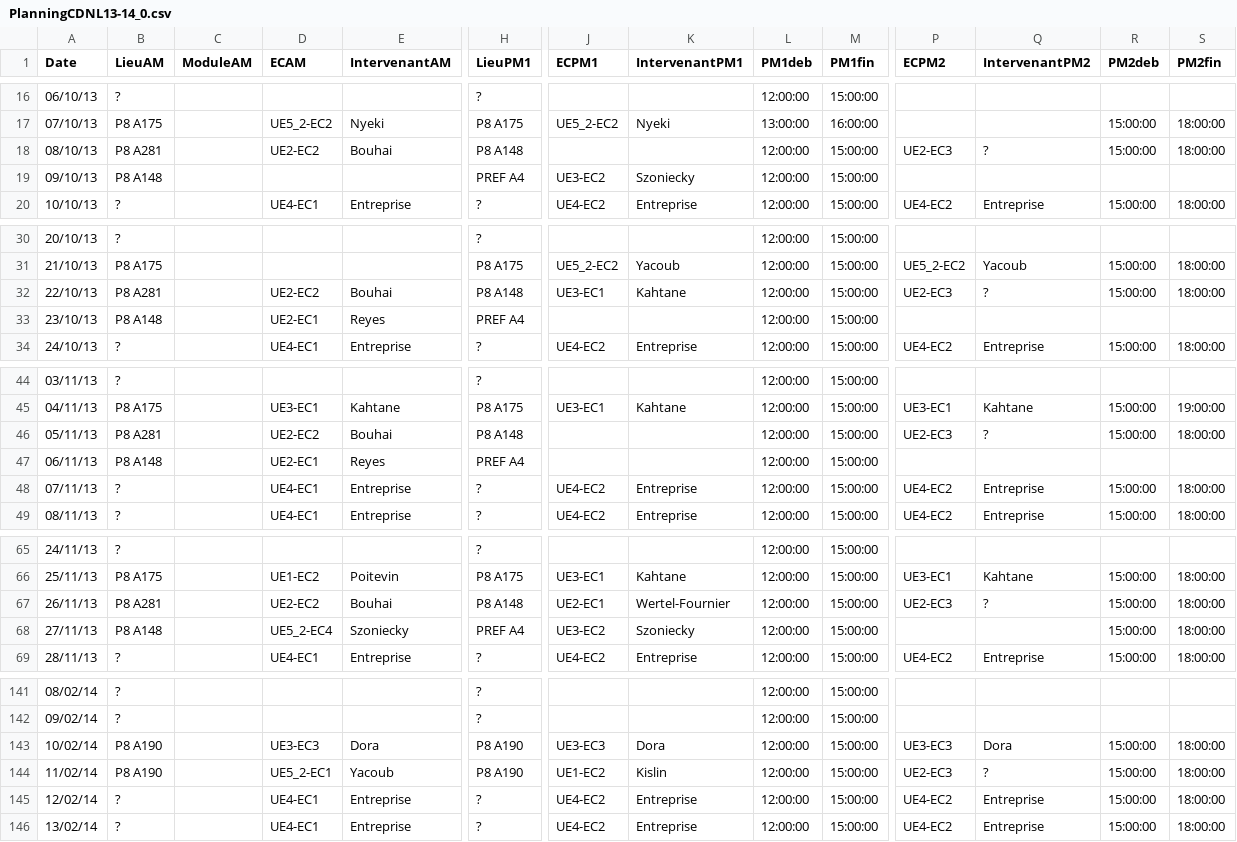
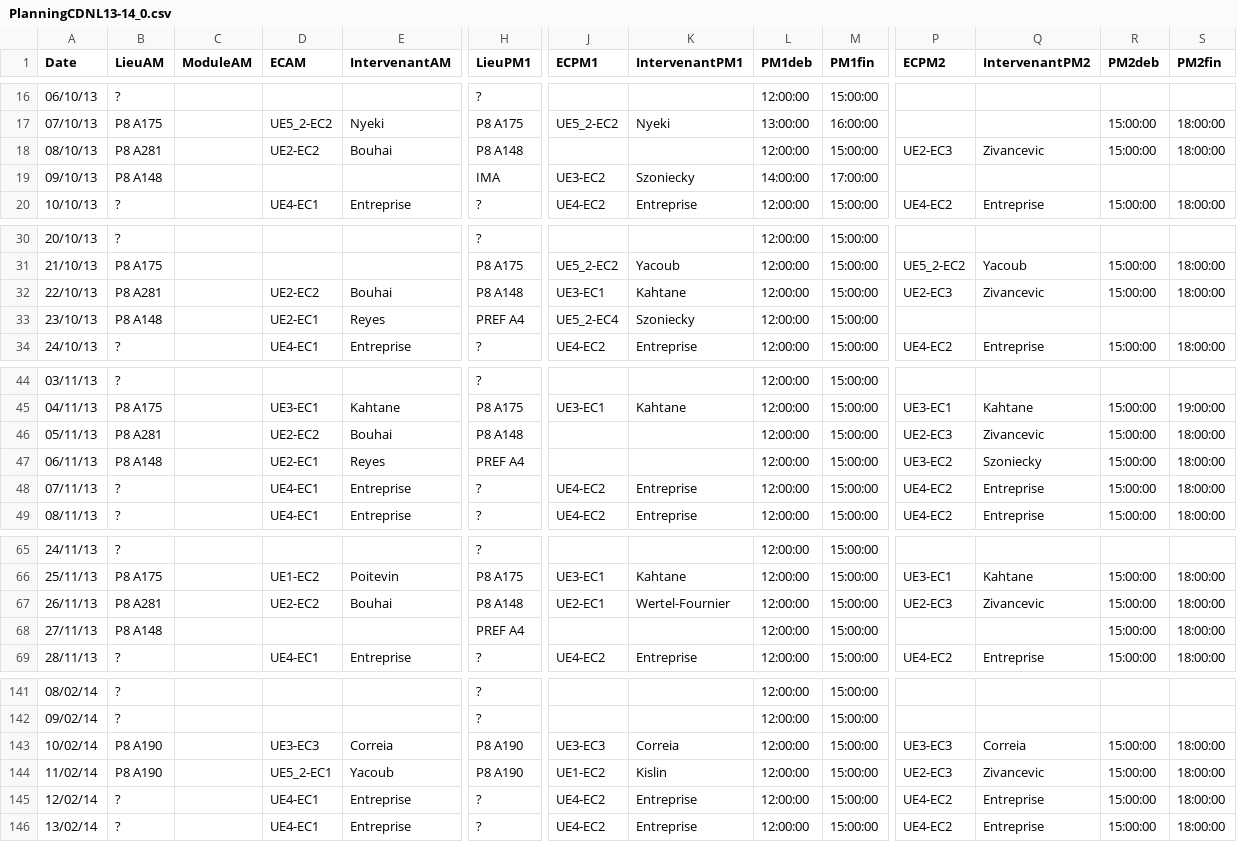
Before and after one commit to samszo/EvalEtu, a CSV file: data/PlanningCDNL13-14_0.csv, drawn as a sheet; only a part is shown, gaps mark what is left out; the diff covers the shown part only; the diff names each change by its address in the sheet, - before the commit and + after, or states it on an @@ line.

```diff
--- a/data/PlanningCDNL13-14_0.csv
+++ b/data/PlanningCDNL13-14_0.csv
-Q18 (IntervenantPM2): ?
+Q18 (IntervenantPM2): Zivancevic
-H19 (LieuPM1): PREF A4
+H19 (LieuPM1): IMA
-L19 (PM1deb): 12:00:00
+L19 (PM1deb): 14:00:00
-M19 (PM1fin): 15:00:00
+M19 (PM1fin): 17:00:00
-Q32 (IntervenantPM2): ?
+Q32 (IntervenantPM2): Zivancevic
-J33 (ECPM1): (empty)
+J33 (ECPM1): UE5_2-EC4
-K33 (IntervenantPM1): (empty)
+K33 (IntervenantPM1): Szoniecky
-Q46 (IntervenantPM2): ?
+Q46 (IntervenantPM2): Zivancevic
-P47 (ECPM2): (empty)
+P47 (ECPM2): UE3-EC2
-Q47 (IntervenantPM2): (empty)
+Q47 (IntervenantPM2): Szoniecky
-R47 (PM2deb): (empty)
+R47 (PM2deb): 15:00:00
-S47 (PM2fin): (empty)
+S47 (PM2fin): 18:00:00
-Q67 (IntervenantPM2): ?
+Q67 (IntervenantPM2): Zivancevic
-D68 (ECAM): UE5_2-EC4
+D68 (ECAM): (empty)
-E68 (IntervenantAM): Szoniecky
+E68 (IntervenantAM): (empty)
-J68 (ECPM1): UE3-EC2
+J68 (ECPM1): (empty)
-K68 (IntervenantPM1): Szoniecky
+K68 (IntervenantPM1): (empty)
-E143 (IntervenantAM): Dora
+E143 (IntervenantAM): Correia
-K143 (IntervenantPM1): Dora
+K143 (IntervenantPM1): Correia
-Q143 (IntervenantPM2): Dora
+Q143 (IntervenantPM2): Correia
-Q144 (IntervenantPM2): ?
+Q144 (IntervenantPM2): Zivancevic
```
Also changed, not shown: 12 edited cells elsewhere in this file, data/PlanningCDNL13-14_1.csv, data/PlanningCDNL13-14_2.csv, 7 other files.
